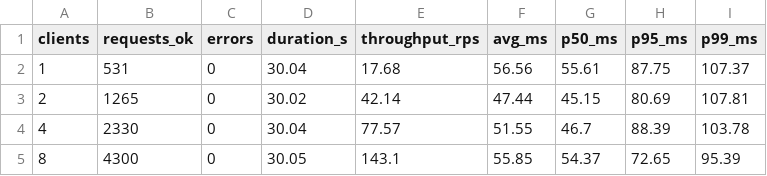
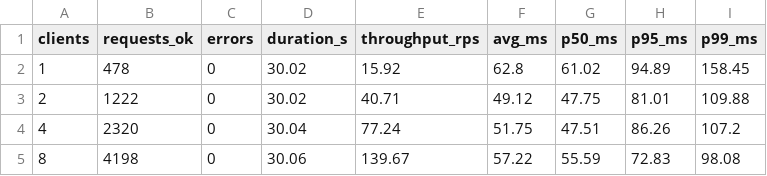
Before and after one commit to fannulain/Concurrent-Search-Engine, a CSV file: bench/results/search_benchmark.csv, drawn as a sheet; only a part is shown; the diff covers the shown part only.

```diff
--- a/bench/results/search_benchmark.csv
+++ b/bench/results/search_benchmark.csv
@@ -1,5 +1,5 @@
 clients,requests_ok,errors,duration_s,throughput_rps,avg_ms,p50_ms,p95_ms,p99_ms
-1,531,0,30.04,17.68,56.56,55.61,87.75,107.37
-2,1265,0,30.02,42.14,47.44,45.15,80.69,107.81
-4,2330,0,30.04,77.57,51.55,46.7,88.39,103.78
-8,4300,0,30.05,143.1,55.85,54.37,72.65,95.39
+1,478,0,30.02,15.92,62.8,61.02,94.89,158.45
+2,1222,0,30.02,40.71,49.12,47.75,81.01,109.88
+4,2320,0,30.04,77.24,51.75,47.51,86.26,107.2
+8,4198,0,30.06,139.67,57.22,55.59,72.83,98.08
```
Also changed, not shown: 21 edited cells elsewhere in this file, bench/results/index_benchmark.csv, bench/results/index_summary.csv, 14 other files.
